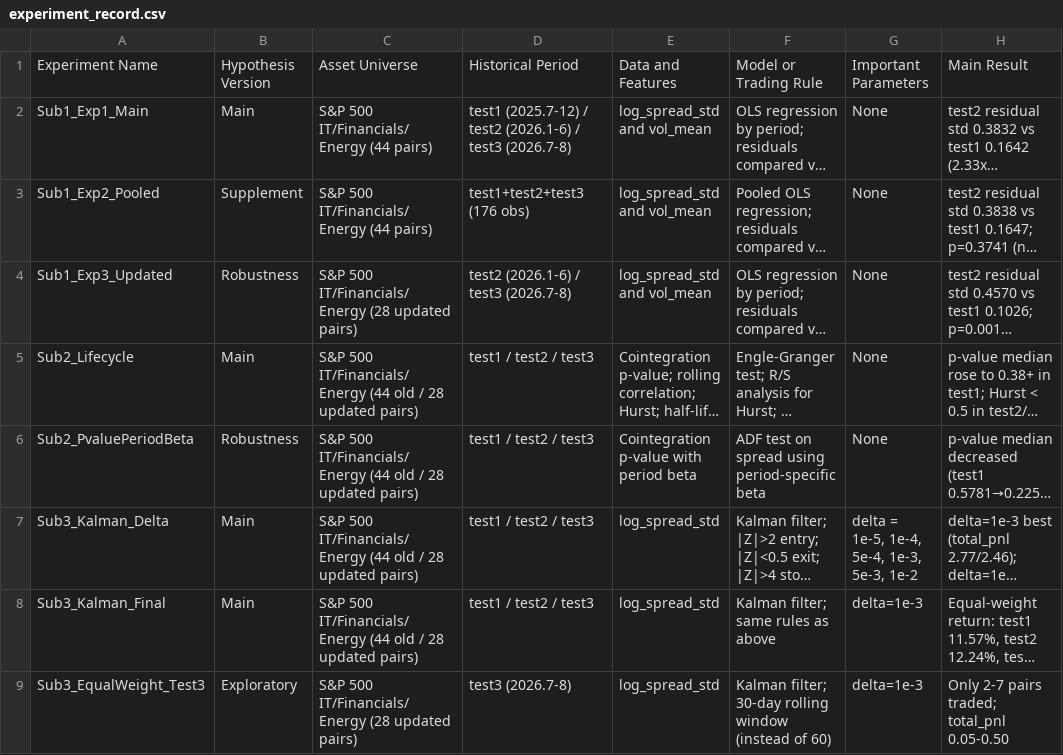
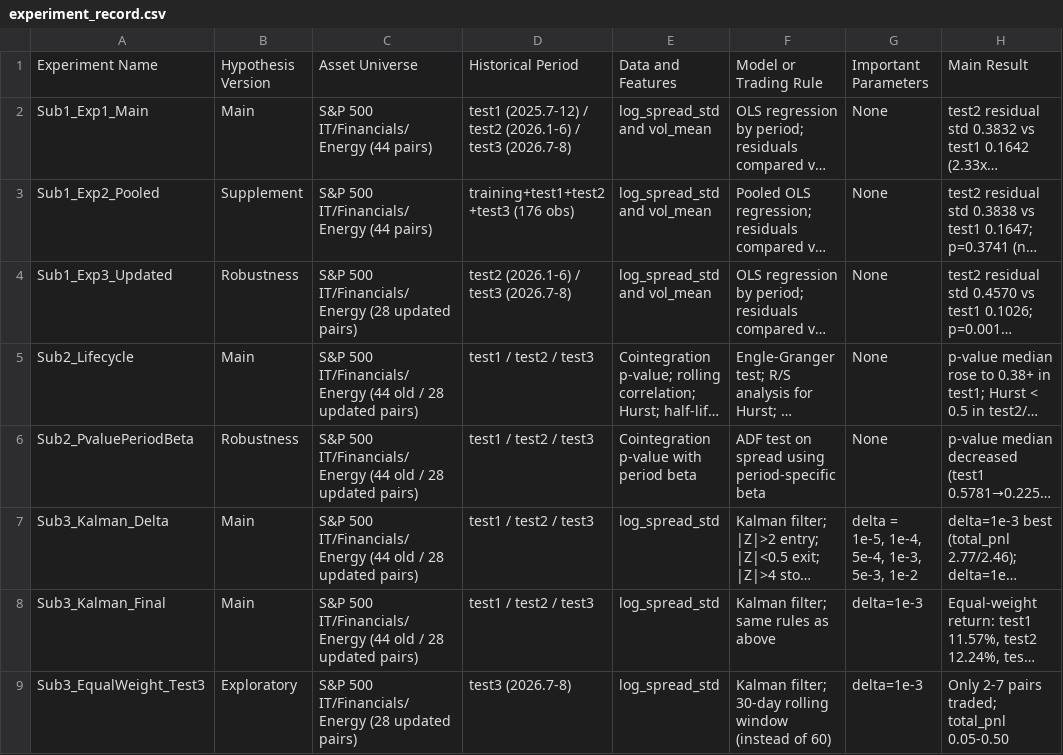
Before and after one commit to shenqi943-droid/quant-research, a CSV file: experiment_record.csv, drawn as a sheet; only a part is shown; long unchanged cells end in …; the diff names each change by its address in the sheet, - before the commit and + after, or states it on an @@ line.

Commit message:
Update experiment_record.csv

```diff
--- a/experiment_record.csv
+++ b/experiment_record.csv
-D3: test1+test2+test3 (176 obs)
+D3: training+test1+test2+test3 (176 obs)
```
